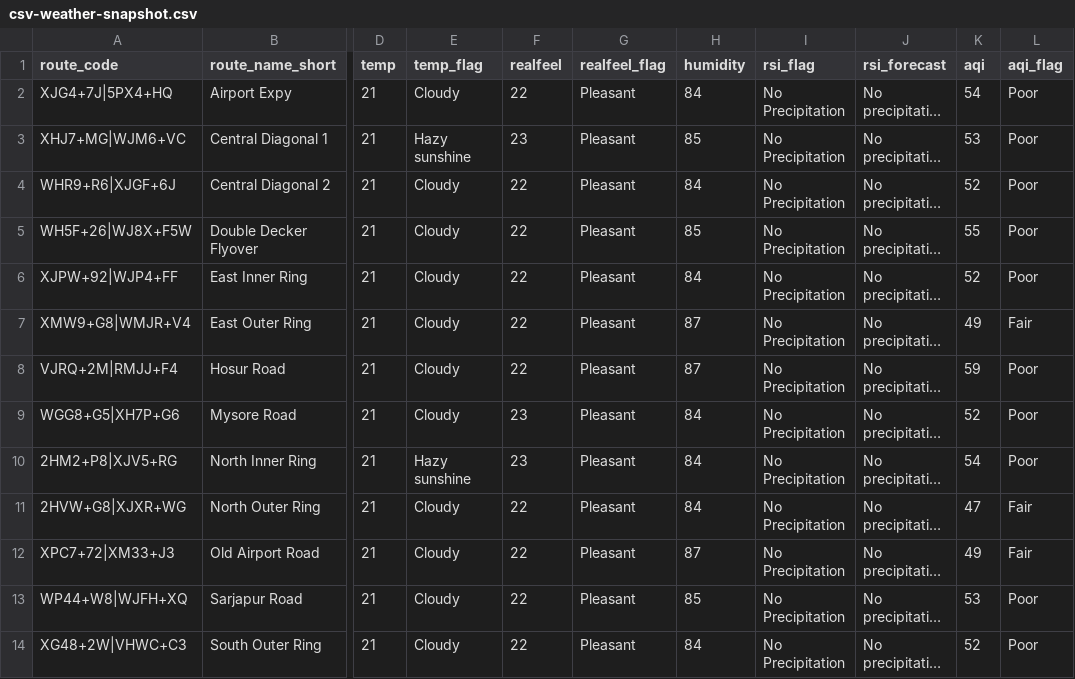
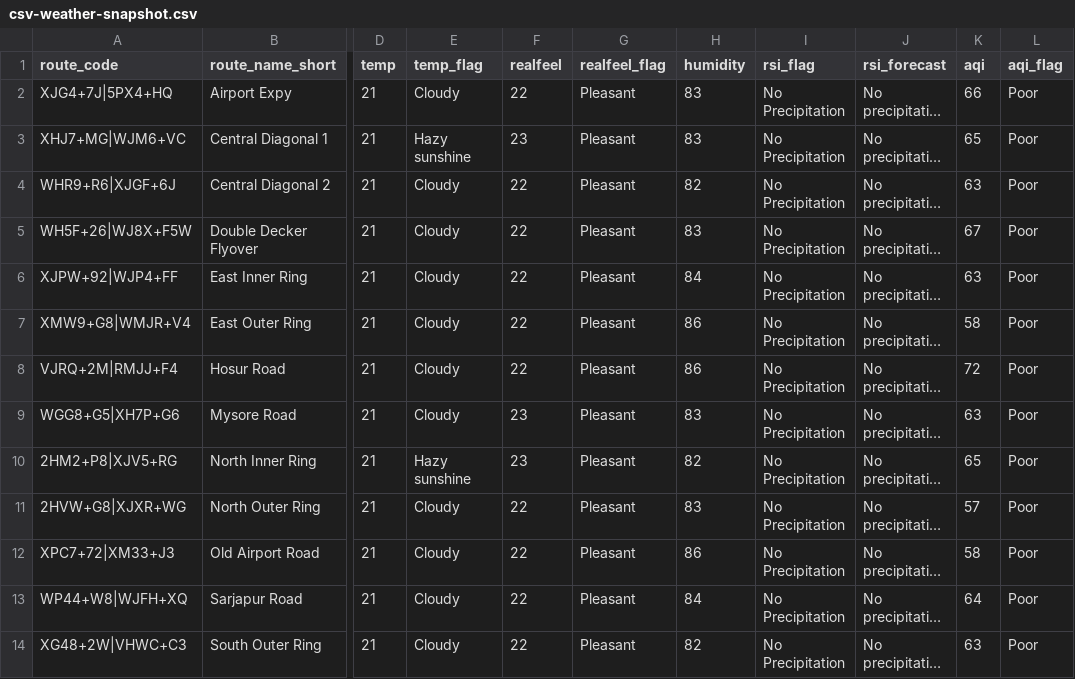
Before and after one commit to thecont1/traffic-monitor-lizard, a CSV file: data/csv-weather-snapshot.csv, drawn as a sheet; only a part is shown, gaps mark what is left out; long unchanged cells end in …; the diff names each change by its address in the sheet, - before the commit and + after, or states it on an @@ line.

```diff
--- a/data/csv-weather-snapshot.csv
+++ b/data/csv-weather-snapshot.csv
-H2 (humidity): 84
+H2 (humidity): 83
-K2 (aqi): 54
+K2 (aqi): 66
-H3 (humidity): 85
+H3 (humidity): 83
-K3 (aqi): 53
+K3 (aqi): 65
-H4 (humidity): 84
+H4 (humidity): 82
-K4 (aqi): 52
+K4 (aqi): 63
-H5 (humidity): 85
+H5 (humidity): 83
-K5 (aqi): 55
+K5 (aqi): 67
-K6 (aqi): 52
+K6 (aqi): 63
-H7:H8 (humidity): 87
+H7:H8 (humidity): 86
-K7 (aqi): 49
+K7 (aqi): 58
-L7 (aqi_flag): Fair
+L7 (aqi_flag): Poor
-K8 (aqi): 59
+K8 (aqi): 72
-H9 (humidity): 84
+H9 (humidity): 83
-K9 (aqi): 52
+K9 (aqi): 63
-H10 (humidity): 84
+H10 (humidity): 82
-K10 (aqi): 54
+K10 (aqi): 65
-H11 (humidity): 84
+H11 (humidity): 83
-K11 (aqi): 47
+K11 (aqi): 57
-L11:L12 (aqi_flag): Fair
+L11:L12 (aqi_flag): Poor
-H12 (humidity): 87
+H12 (humidity): 86
-K12 (aqi): 49
+K12 (aqi): 58
-H13 (humidity): 85
+H13 (humidity): 84
-K13 (aqi): 53
+K13 (aqi): 64
-H14 (humidity): 84
+H14 (humidity): 82
-K14 (aqi): 52
+K14 (aqi): 63
```
Also changed, not shown: 2 other files.
